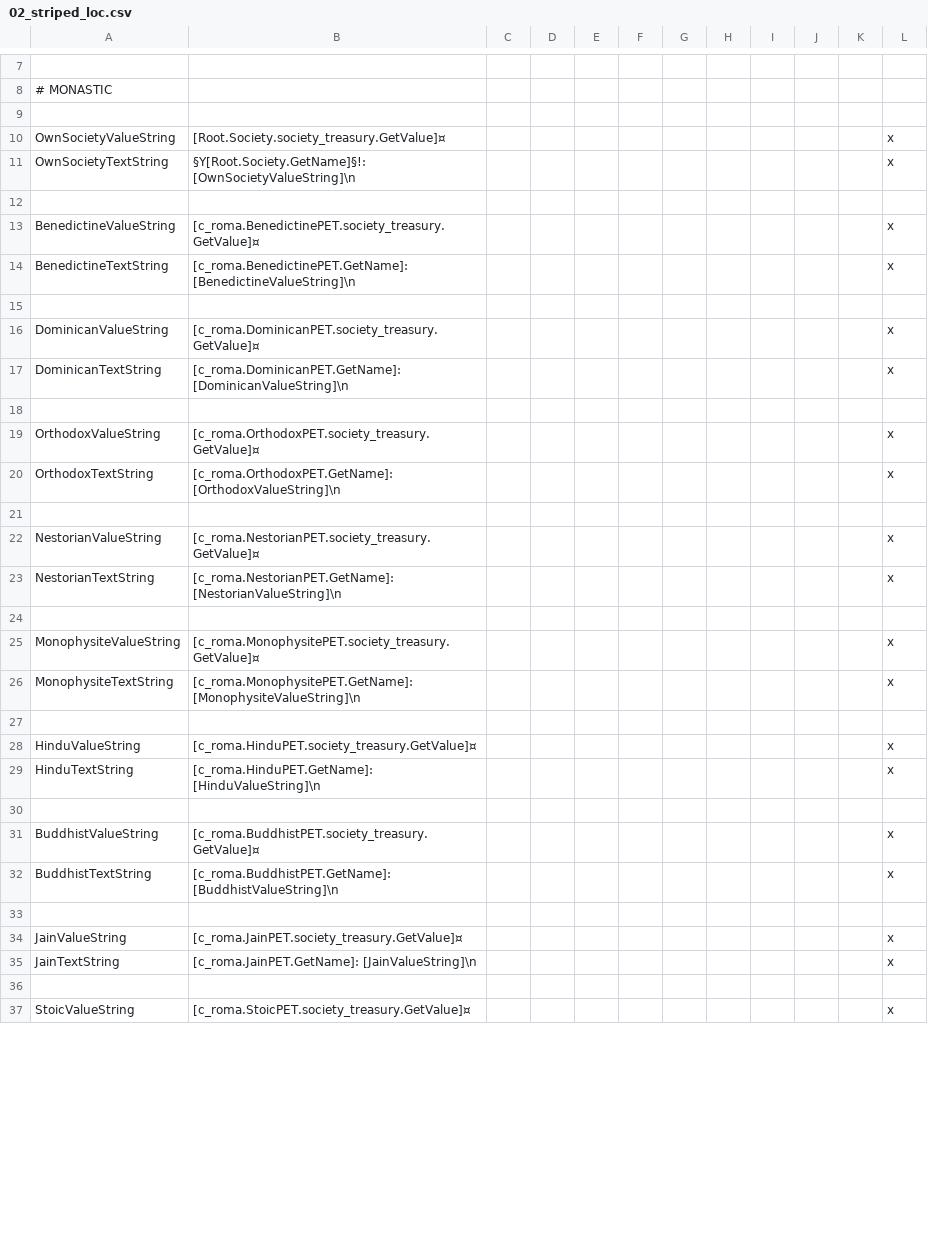
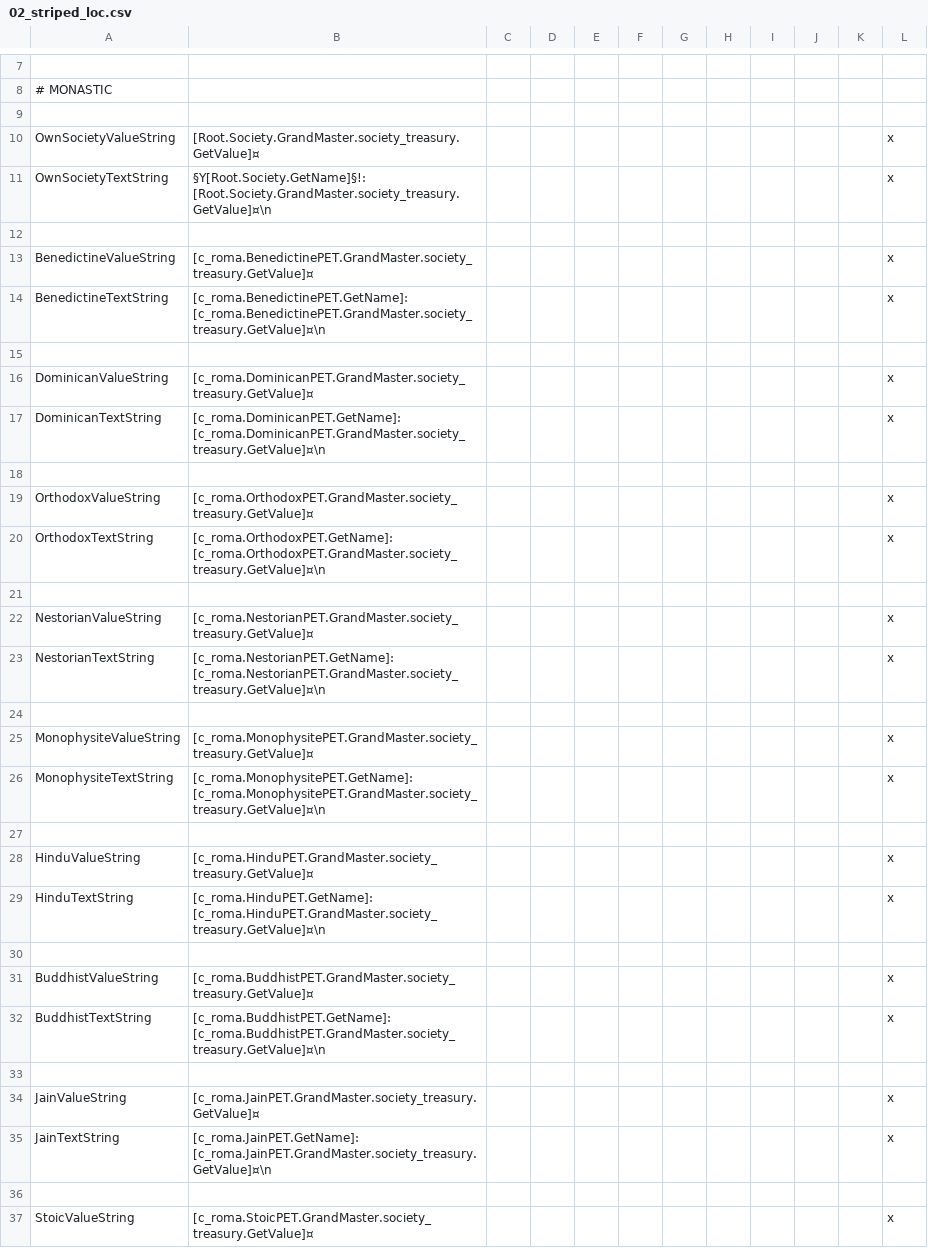
Before and after one commit to Archidemos/extradecisions, a CSV file: localisation/02_striped_loc.csv, drawn as a sheet; only a part is shown, gaps mark what is left out; the diff covers the shown part only; the diff names each change by its address in the sheet, - before the commit and + after, or states it on an @@ line.

```diff
--- a/localisation/02_striped_loc.csv
+++ b/localisation/02_striped_loc.csv
-B10: [Root.Society.society_treasury.GetValue]¤
+B10: [Root.Society.GrandMaster.society_treasury.GetValue]¤
-B11: §Y[Root.Society.GetName]§!: [OwnSocietyValueString]\n
+B11: §Y[Root.Society.GetName]§!: [Root.Society.GrandMaster.society_treasury.GetValue]¤\n
-B13: [c_roma.BenedictinePET.society_treasury.GetValue]¤
+B13: [c_roma.BenedictinePET.GrandMaster.society_treasury.GetValue]¤
-B14: [c_roma.BenedictinePET.GetName]: [BenedictineValueString]\n
+B14: [c_roma.BenedictinePET.GetName]: [c_roma.BenedictinePET.GrandMaster.society_treasury.GetValue]¤\n
-B16: [c_roma.DominicanPET.society_treasury.GetValue]¤
+B16: [c_roma.DominicanPET.GrandMaster.society_treasury.GetValue]¤
-B17: [c_roma.DominicanPET.GetName]: [DominicanValueString]\n
+B17: [c_roma.DominicanPET.GetName]: [c_roma.DominicanPET.GrandMaster.society_treasury.GetValue]¤\n
-B19: [c_roma.OrthodoxPET.society_treasury.GetValue]¤
+B19: [c_roma.OrthodoxPET.GrandMaster.society_treasury.GetValue]¤
-B20: [c_roma.OrthodoxPET.GetName]: [OrthodoxValueString]\n
+B20: [c_roma.OrthodoxPET.GetName]: [c_roma.OrthodoxPET.GrandMaster.society_treasury.GetValue]¤\n
-B22: [c_roma.NestorianPET.society_treasury.GetValue]¤
+B22: [c_roma.NestorianPET.GrandMaster.society_treasury.GetValue]¤
-B23: [c_roma.NestorianPET.GetName]: [NestorianValueString]\n
+B23: [c_roma.NestorianPET.GetName]: [c_roma.NestorianPET.GrandMaster.society_treasury.GetValue]¤\n
-B25: [c_roma.MonophysitePET.society_treasury.GetValue]¤
+B25: [c_roma.MonophysitePET.GrandMaster.society_treasury.GetValue]¤
-B26: [c_roma.MonophysitePET.GetName]: [MonophysiteValueString]\n
+B26: [c_roma.MonophysitePET.GetName]: [c_roma.MonophysitePET.GrandMaster.society_treasury.GetValue]¤\n
-B28: [c_roma.HinduPET.society_treasury.GetValue]¤
+B28: [c_roma.HinduPET.GrandMaster.society_treasury.GetValue]¤
-B29: [c_roma.HinduPET.GetName]: [HinduValueString]\n
+B29: [c_roma.HinduPET.GetName]: [c_roma.HinduPET.GrandMaster.society_treasury.GetValue]¤\n
-B31: [c_roma.BuddhistPET.society_treasury.GetValue]¤
+B31: [c_roma.BuddhistPET.GrandMaster.society_treasury.GetValue]¤
-B32: [c_roma.BuddhistPET.GetName]: [BuddhistValueString]\n
+B32: [c_roma.BuddhistPET.GetName]: [c_roma.BuddhistPET.GrandMaster.society_treasury.GetValue]¤\n
-B34: [c_roma.JainPET.society_treasury.GetValue]¤
+B34: [c_roma.JainPET.GrandMaster.society_treasury.GetValue]¤
-B35: [c_roma.JainPET.GetName]: [JainValueString]\n
+B35: [c_roma.JainPET.GetName]: [c_roma.JainPET.GrandMaster.society_treasury.GetValue]¤\n
-B37: [c_roma.StoicPET.society_treasury.GetValue]¤
+B37: [c_roma.StoicPET.GrandMaster.society_treasury.GetValue]¤
```
Also changed, not shown: 37 edited cells elsewhere in this file, 3 other files.
